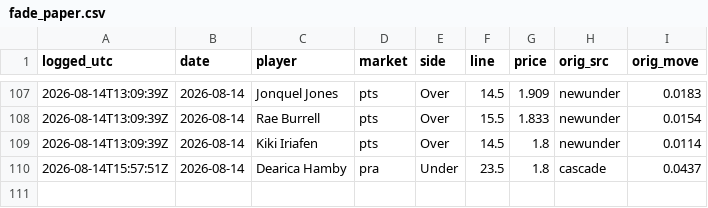
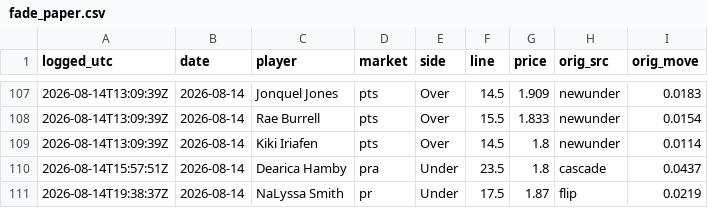
Before and after one commit to JollyChenn/wnba-line-capture, a CSV file: fade_paper.csv, drawn as a sheet; only a part is shown, gaps mark what is left out; the diff names each change by its address in the sheet, - before the commit and + after, or states it on an @@ line.

```diff
--- a/fade_paper.csv
+++ b/fade_paper.csv
+row 111: 2026-08-14T19:38:37Z | 2026-08-14 | NaLyssa Smith | pr | Under | 17.5 | 1.87 | flip | 0.0219
```
Also changed, not shown: drift_gate_today.csv, drift_log.csv, 4 other files.
